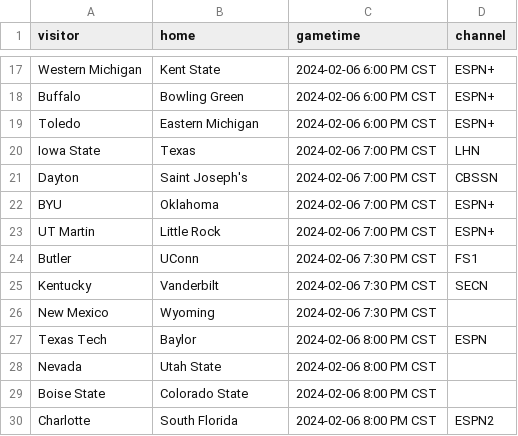
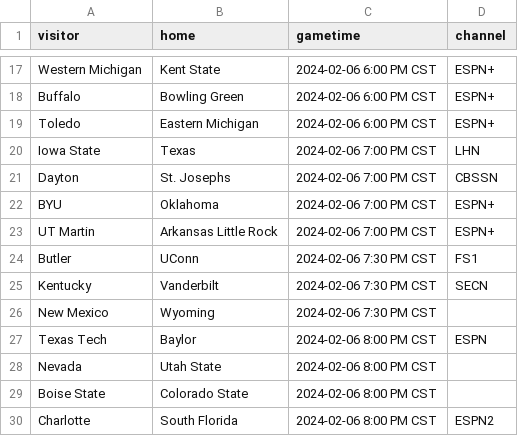
Before and after one commit to markmohr15/shark-api, a CSV file: config/cbb.csv, drawn as a sheet; only a part is shown, gaps mark what is left out.

```diff
--- a/config/cbb.csv
+++ b/config/cbb.csv
@@ -20,5 +20,5 @@ Toledo,Eastern Michigan,2024-02-06 6:00 PM CST,ESPN+
 Iowa State,Texas,2024-02-06 7:00 PM CST,LHN
-Dayton,Saint Joseph's,2024-02-06 7:00 PM CST,CBSSN
+Dayton,St. Josephs,2024-02-06 7:00 PM CST,CBSSN
 BYU,Oklahoma,2024-02-06 7:00 PM CST,ESPN+
-UT Martin,Little Rock,2024-02-06 7:00 PM CST,ESPN+
+UT Martin,Arkansas Little Rock,2024-02-06 7:00 PM CST,ESPN+
 Butler,UConn,2024-02-06 7:30 PM CST,FS1
```
Also changed, not shown: 1 other file.
